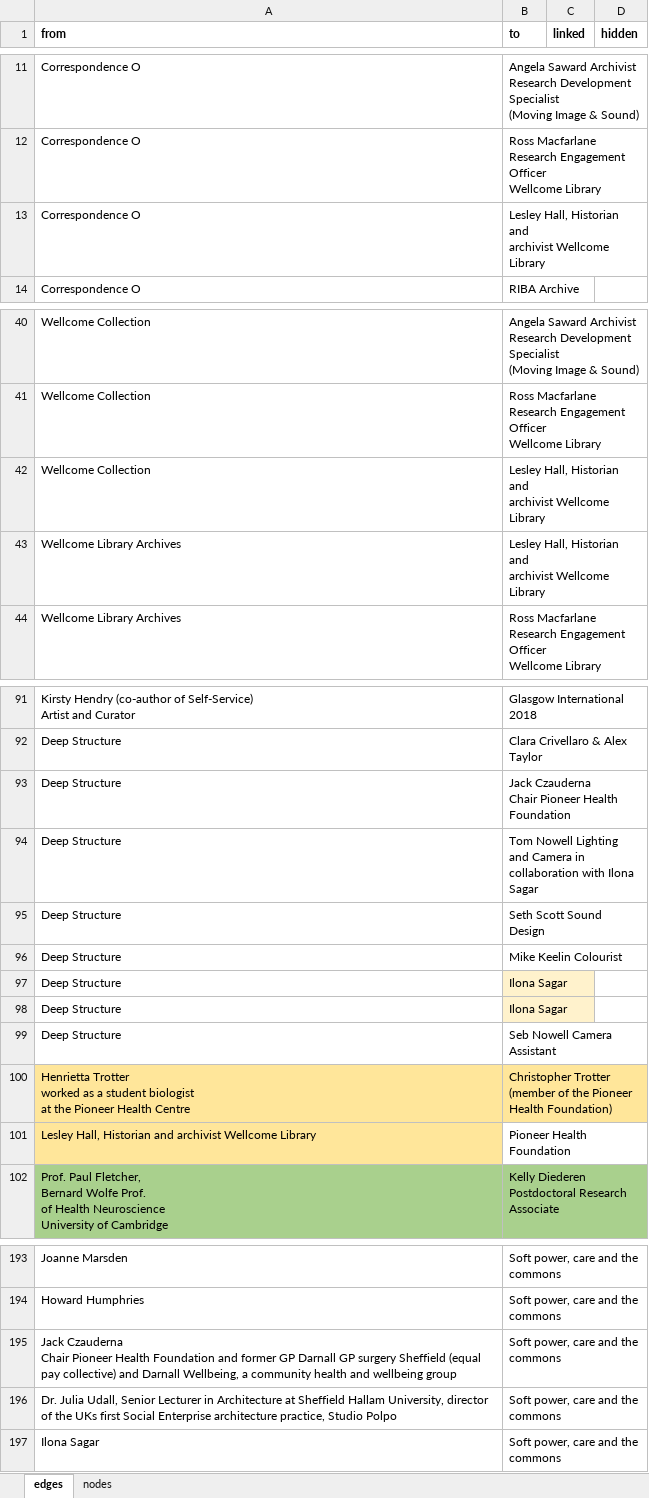
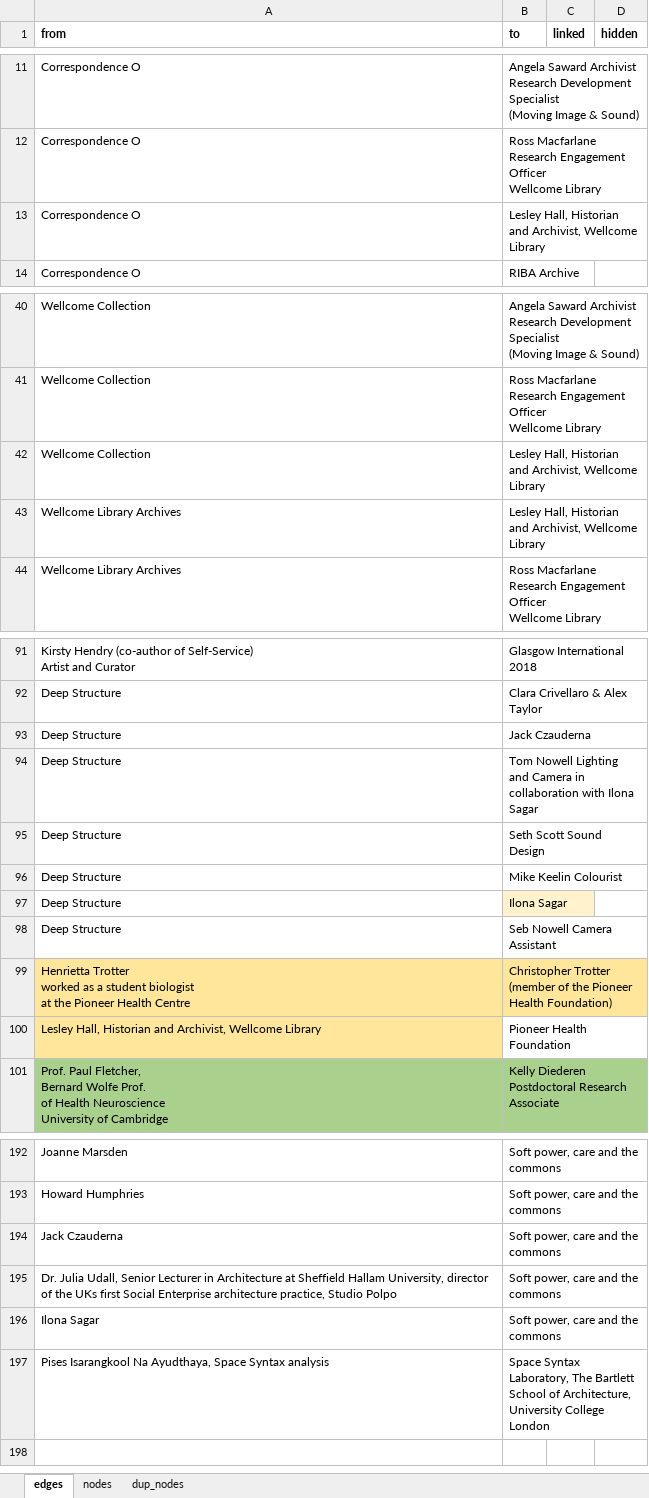
Before and after one commit to bschilder/Ilona_thesis, an Excel workbook: data/contributors.xlsx, sheet edges, drawn as a sheet; only a part is shown, gaps mark what is left out; values as stored, in another font and other column widths than the file's, no borders; removed rows and columns are numbered as before the commit, all else as after; ↵ is a line break in a cell; the diff covers the shown part only; the diff names each change by its address in the sheet, - before the commit and + after, or states it on an @@ line.

```diff
--- a/data/contributors.xlsx (sheet edges)
+++ b/data/contributors.xlsx (sheet edges)
+sheet tab: dup_nodes
-B13 (to): …Historian and ↵ archivist Wellcome Library
+B13 (to): …Historian and Archivist, Wellcome Library
-B42:B43 (to): …Historian and ↵ archivist Wellcome Library
+B42:B43 (to): …Historian and Archivist, Wellcome Library
-B93 (to): Jack Czauderna ↵ Chair Pioneer Health Foundation
+B93 (to): Jack Czauderna
-row 98: Deep Structure | Ilona Sagar
-A100 (from): …Historian and archivist Wellcome Library
+A100 (from): …Historian and Archivist, Wellcome Library
-A194 (from): Jack Czauderna ↵ Chair Pioneer Health Foundation and former GP Darnall GP surgery Sheffield (equal pay collective) and Darnall Wellbeing, a community health and wellbeing group
+A194 (from): Jack Czauderna
+row 197: Pises Isarangkool Na Ayudthaya, Space Syntax analysis | Space Syntax Laboratory, The Bartlett School of Architecture, University College London
```
Also changed, not shown: 16 edited cells elsewhere in this sheet, sheet nodes, 4 other files.
